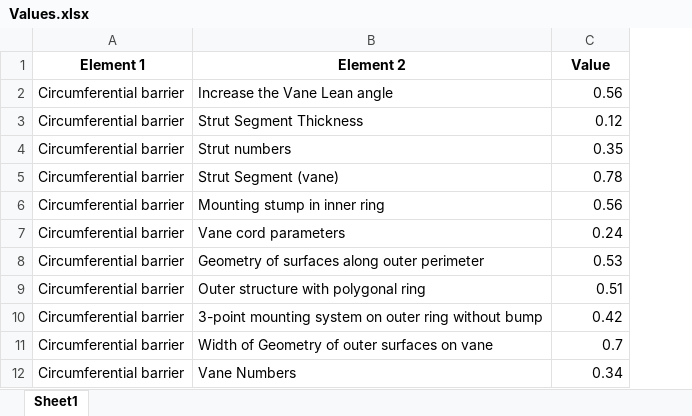
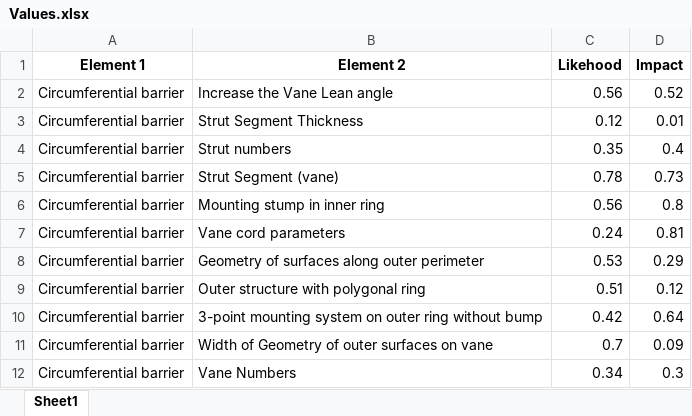
Before and after one commit to alex-pradas/ChangePropDSM2, an Excel workbook: data/Values.xlsx, sheet Sheet1, drawn as a sheet; only a part is shown; values as stored, in another font and other column widths than the file's, no borders; the diff names each change by its address in the sheet, - before the commit and + after, or states it on an @@ line.

```diff
--- a/data/Values.xlsx (sheet Sheet1)
+++ b/data/Values.xlsx (sheet Sheet1)
+column D (Impact), rows 2-12: 0.52 | 0.01 | 0.4 | 0.73 | 0.8 | 0.81 | 0.29 | 0.12 | 0.64 | 0.09 | 0.3
-C1: Value
+C1: Likehood
```
Also changed, not shown: 1 other file.
